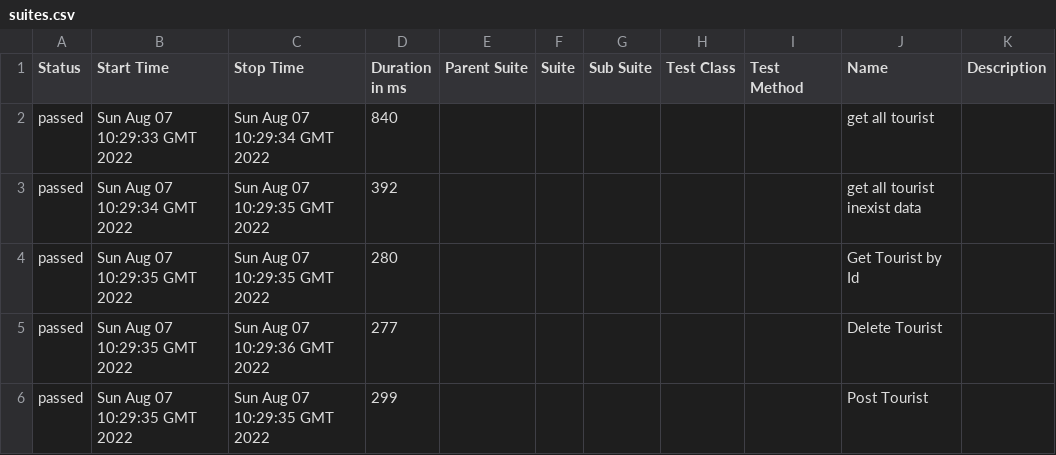
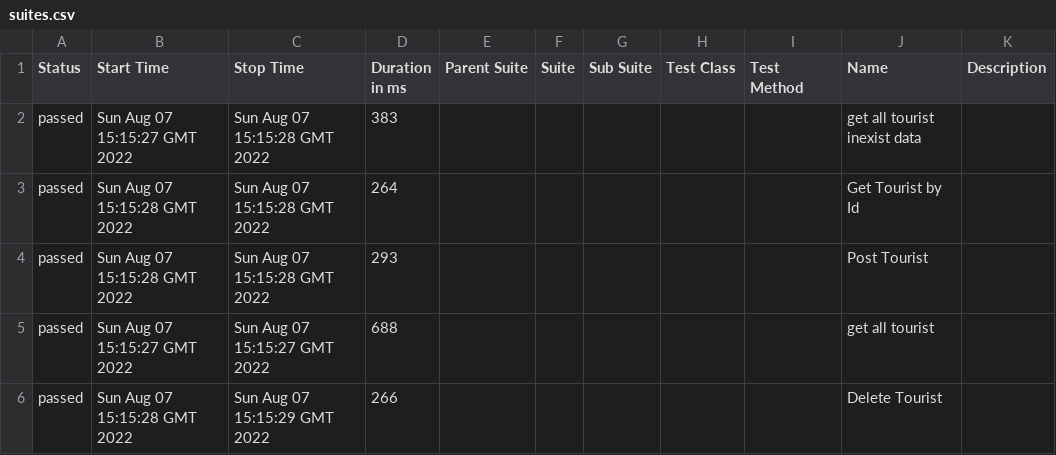
Before and after one commit to mohammedhaj/itpostman, a CSV file: 19/data/suites.csv, drawn as a sheet.

```diff
--- a/19/data/suites.csv
+++ b/19/data/suites.csv
@@ -1,6 +1,6 @@
 "Status","Start Time","Stop Time","Duration in ms","Parent Suite","Suite","Sub Suite","Test Class","Test Method","Name","Description"
-"passed","Sun Aug 07 10:29:33 GMT 2022","Sun Aug 07 10:29:34 GMT 2022","840","","","","","","get all tourist",""
-"passed","Sun Aug 07 10:29:34 GMT 2022","Sun Aug 07 10:29:35 GMT 2022","392","","","","","","get all tourist inexist data",""
-"passed","Sun Aug 07 10:29:35 GMT 2022","Sun Aug 07 10:29:35 GMT 2022","280","","","","","","Get Tourist by Id",""
-"passed","Sun Aug 07 10:29:35 GMT 2022","Sun Aug 07 10:29:36 GMT 2022","277","","","","","","Delete Tourist",""
-"passed","Sun Aug 07 10:29:35 GMT 2022","Sun Aug 07 10:29:35 GMT 2022","299","","","","","","Post Tourist",""
+"passed","Sun Aug 07 15:15:27 GMT 2022","Sun Aug 07 15:15:28 GMT 2022","383","","","","","","get all tourist inexist data",""
+"passed","Sun Aug 07 15:15:28 GMT 2022","Sun Aug 07 15:15:28 GMT 2022","264","","","","","","Get Tourist by Id",""
+"passed","Sun Aug 07 15:15:28 GMT 2022","Sun Aug 07 15:15:28 GMT 2022","293","","","","","","Post Tourist",""
+"passed","Sun Aug 07 15:15:27 GMT 2022","Sun Aug 07 15:15:27 GMT 2022","688","","","","","","get all tourist",""
+"passed","Sun Aug 07 15:15:28 GMT 2022","Sun Aug 07 15:15:29 GMT 2022","266","","","","","","Delete Tourist",""
```
Also changed, not shown: 35 other files.
